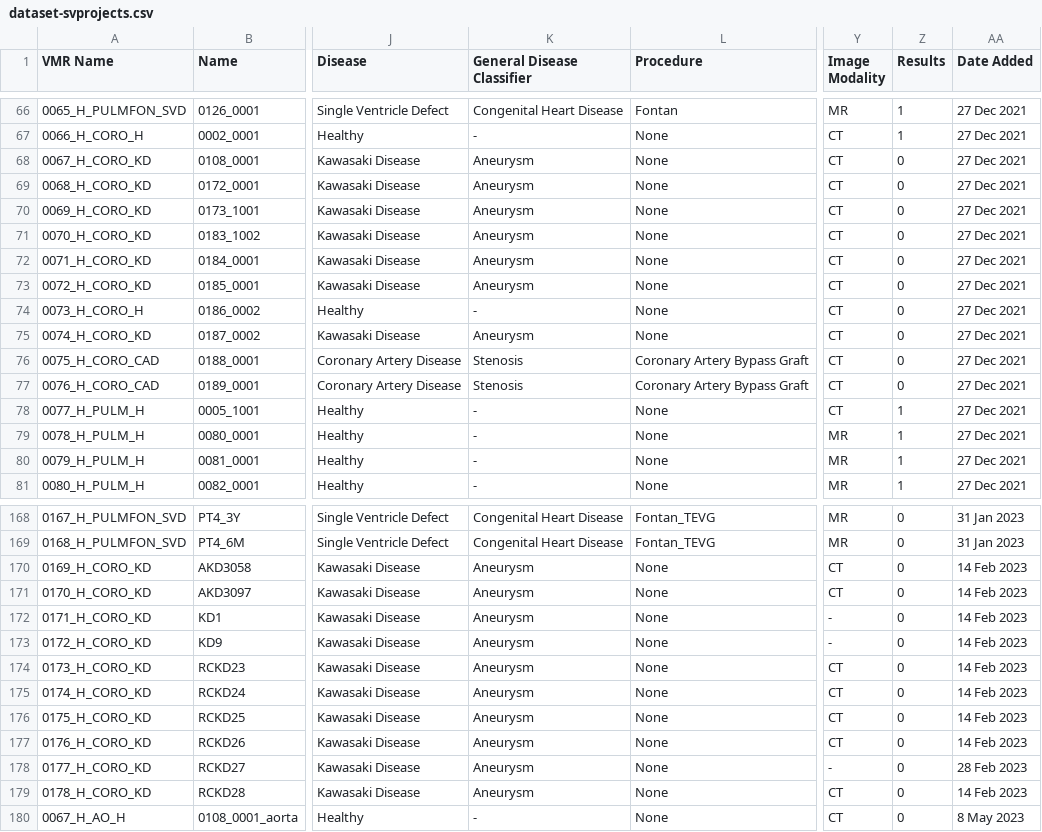
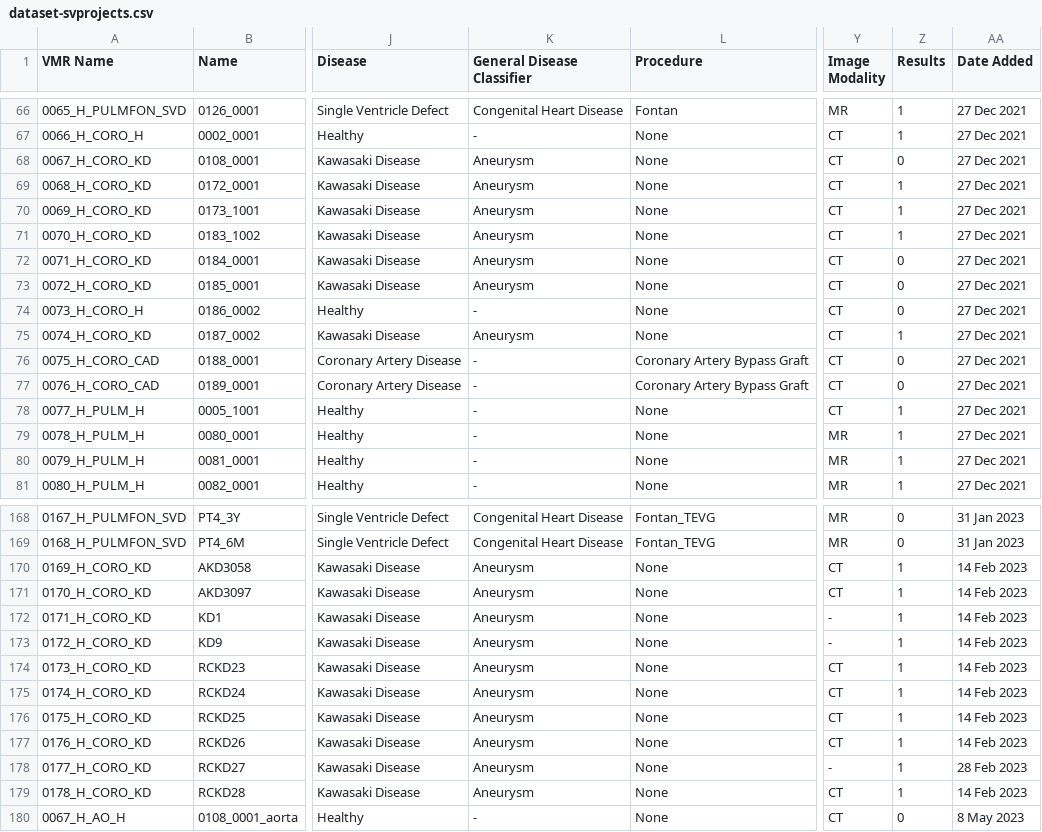
Before and after one commit to SimVascular/vascularmodel, a CSV file: dataset/dataset-svprojects.csv, drawn as a sheet; only a part is shown, gaps mark what is left out; the diff names each change by its address in the sheet, - before the commit and + after, or states it on an @@ line.

```diff
--- a/dataset/dataset-svprojects.csv
+++ b/dataset/dataset-svprojects.csv
-Z69:Z71 (Results): 0
+Z69:Z71 (Results): 1
-Z75 (Results): 0
+Z75 (Results): 1
-K76:K77 (General Disease Classifier): Stenosis
+K76:K77 (General Disease Classifier): -
-Z170:Z179 (Results): 0
+Z170:Z179 (Results): 1
```
Also changed, not shown: dataset/dataset-diseaseTree.csv, 2 other files.
